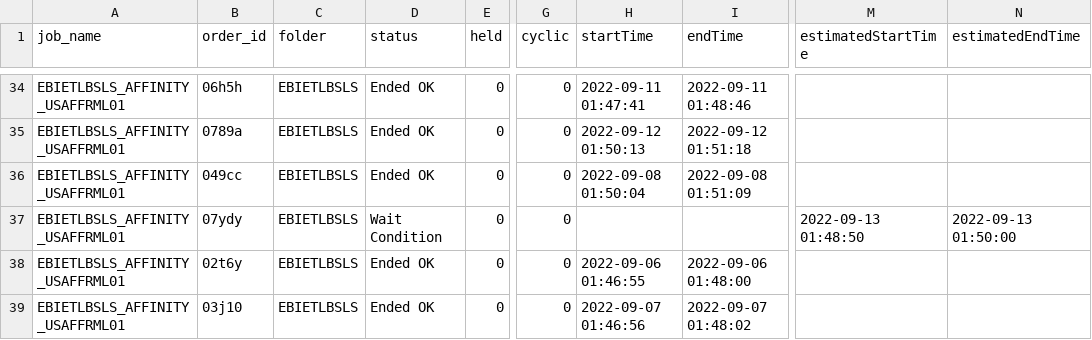
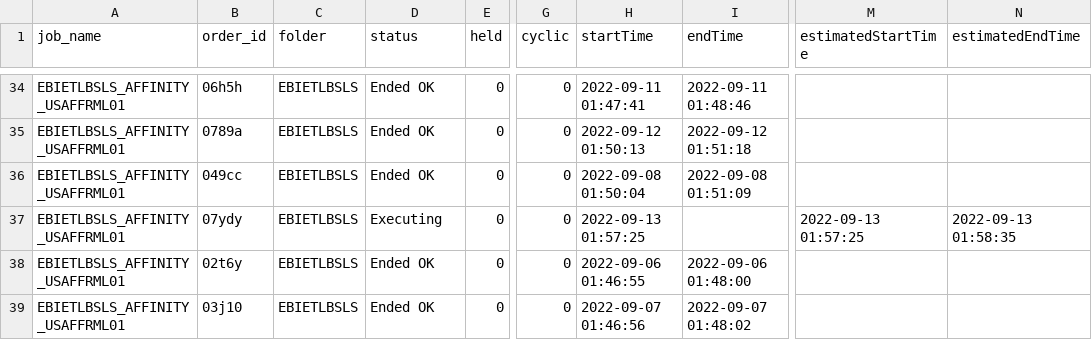
Before and after one commit to hnalubolu/Order_job_Status, a CSV file: ctm-logs.csv, drawn as a sheet; only a part is shown, gaps mark what is left out; the diff covers the shown part only; the diff names each change by its address in the sheet, - before the commit and + after, or states it on an @@ line.

```diff
--- a/ctm-logs.csv
+++ b/ctm-logs.csv
-D37 (status): Wait Condition
+D37 (status): Executing
-H37 (startTime): (empty)
+H37 (startTime): 2022-09-13 01:57:25
-M37 (estimatedStartTime): 2022-09-13 01:48:50
+M37 (estimatedStartTime): 2022-09-13 01:57:25
-N37 (estimatedEndTime): 2022-09-13 01:50:00
+N37 (estimatedEndTime): 2022-09-13 01:58:35
```
Also changed, not shown: 5 added rows, 5 removed rows, 9 moved rows and 61 edited cells elsewhere in this file, 1 other file.
